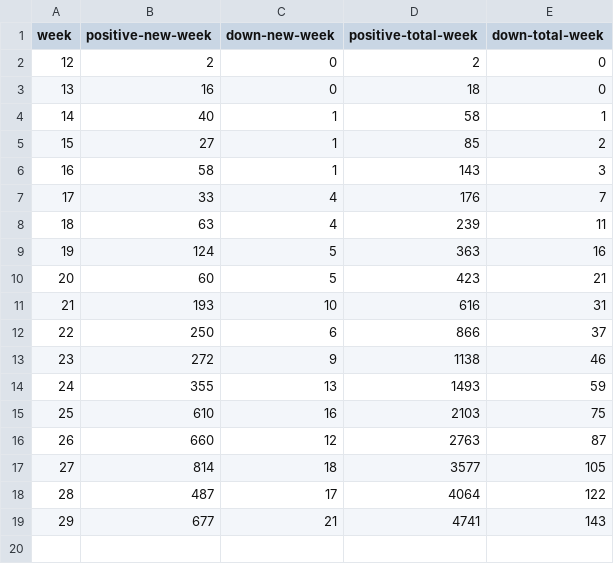
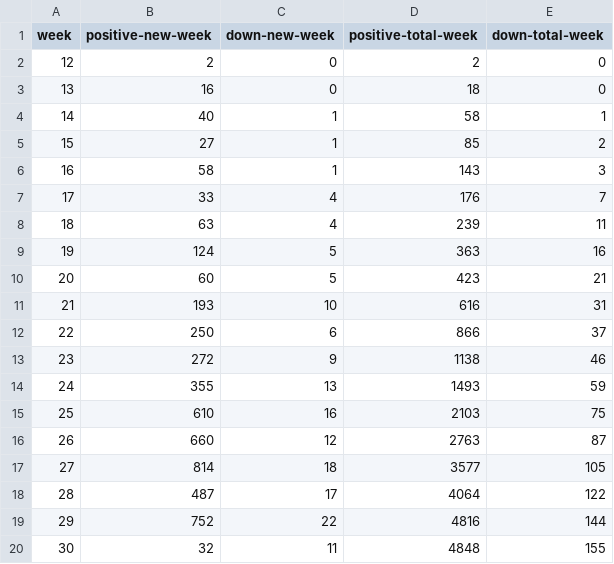
Before and after one commit to danbuck84/danbuck84.github.io, a CSV file: pages/covid19sjc/public/data-week.csv, drawn as a sheet; removed rows and columns are numbered as before the commit, all else as after; the diff names each change by its address in the sheet, - before the commit and + after, or states it on an @@ line.

```diff
--- a/pages/covid19sjc/public/data-week.csv
+++ b/pages/covid19sjc/public/data-week.csv
-row 19: 29 | 677 | 21 | 4741 | 143
+row 19: 29 | 752 | 22 | 4816 | 144
+row 20: 30 | 32 | 11 | 4848 | 155
```
Also changed, not shown: pages/covid19sjc/public/data.csv, 2 other files.
